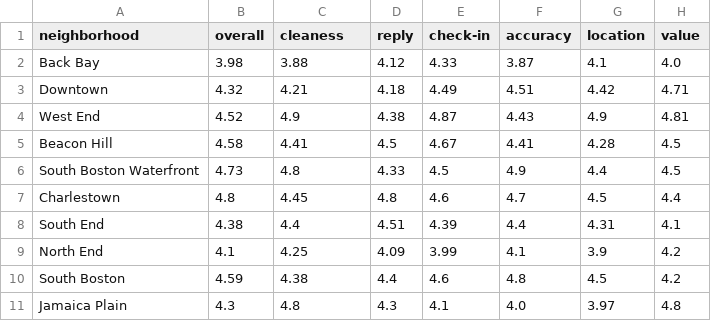
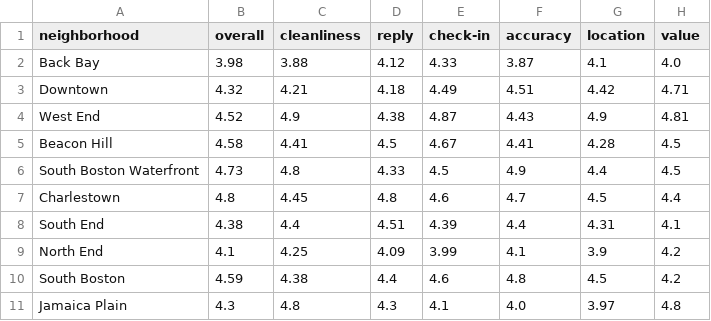
Before and after one commit to wuzheyu/airnalysis, a CSV file: data/rating-hotel-bos.csv, drawn as a sheet.

```diff
--- a/data/rating-hotel-bos.csv
+++ b/data/rating-hotel-bos.csv
@@ -1,2 +1,2 @@
-neighborhood,overall,cleaness,reply,check-in,accuracy,location,value
+neighborhood,overall,cleanliness,reply,check-in,accuracy,location,value
 Back Bay,3.98,3.88,4.12,4.33,3.87,4.1,4.0
```
Also changed, not shown: data/ratings-bos.csv.
